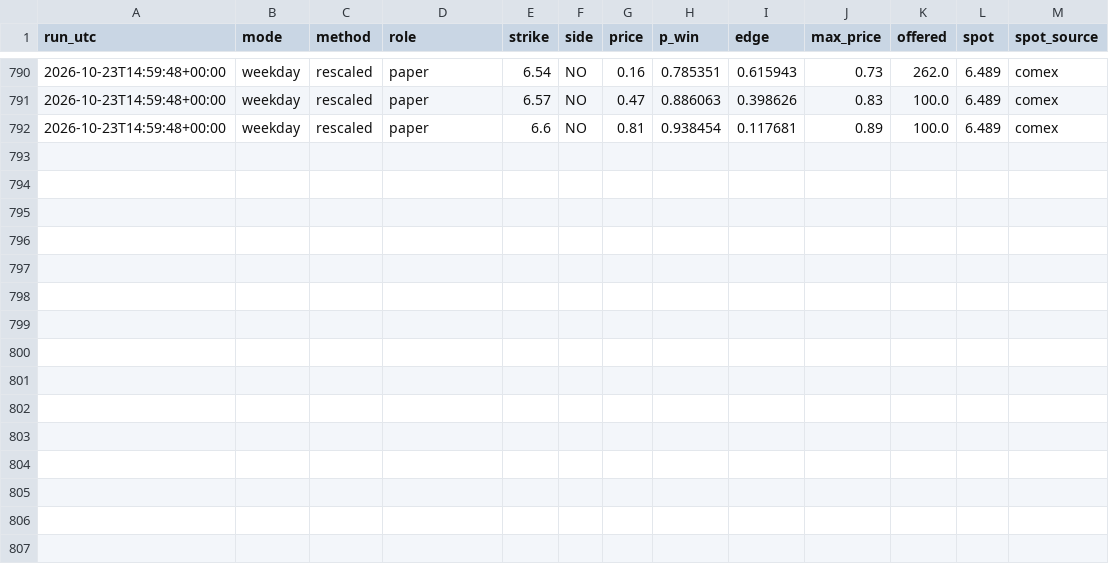
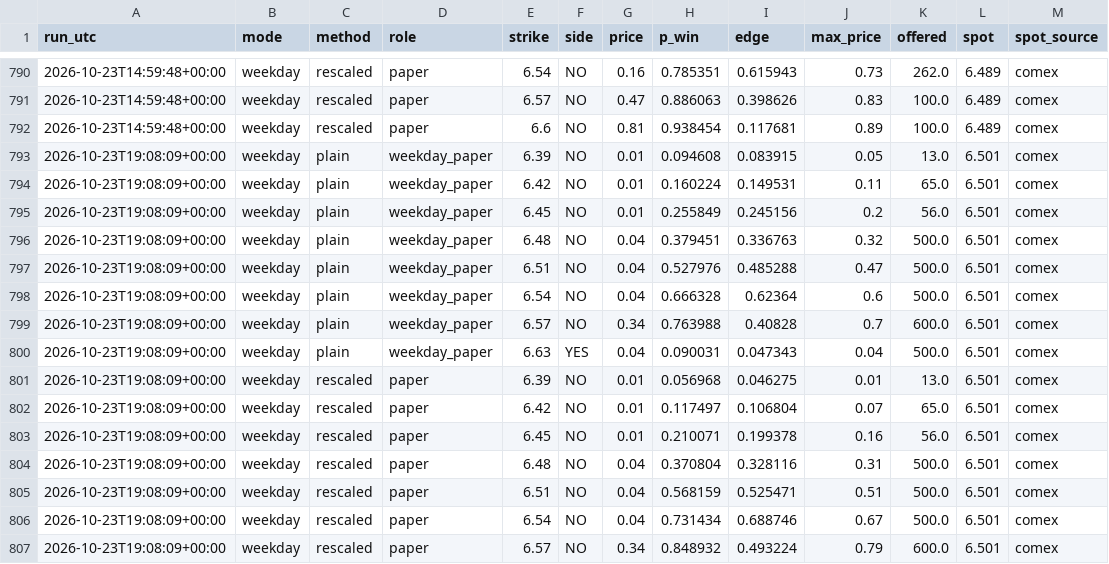
Before and after one commit to dusterjr/copper-scanner, a CSV file: data/log/KXCOPPERW-26OCT2317.csv, drawn as a sheet; only a part is shown, gaps mark what is left out.

```diff
--- a/data/log/KXCOPPERW-26OCT2317.csv
+++ b/data/log/KXCOPPERW-26OCT2317.csv
@@ -792 +792,16 @@ run_utc,mode,method,role,strike,side,price,p_win,edge,max_price,offered,spot,spo
 2026-10-23T14:59:48+00:00,weekday,rescaled,paper,6.6,NO,0.81,0.938454,0.117681,0.89,100.0,6.489,comex
+2026-10-23T19:08:09+00:00,weekday,plain,weekday_paper,6.39,NO,0.01,0.094608,0.083915,0.05,13.0,6.501,comex
+2026-10-23T19:08:09+00:00,weekday,plain,weekday_paper,6.42,NO,0.01,0.160224,0.149531,0.11,65.0,6.501,comex
+2026-10-23T19:08:09+00:00,weekday,plain,weekday_paper,6.45,NO,0.01,0.255849,0.245156,0.2,56.0,6.501,comex
+2026-10-23T19:08:09+00:00,weekday,plain,weekday_paper,6.48,NO,0.04,0.379451,0.336763,0.32,500.0,6.501,comex
+2026-10-23T19:08:09+00:00,weekday,plain,weekday_paper,6.51,NO,0.04,0.527976,0.485288,0.47,500.0,6.501,comex
+2026-10-23T19:08:09+00:00,weekday,plain,weekday_paper,6.54,NO,0.04,0.666328,0.62364,0.6,500.0,6.501,comex
+2026-10-23T19:08:09+00:00,weekday,plain,weekday_paper,6.57,NO,0.34,0.763988,0.40828,0.7,600.0,6.501,comex
+2026-10-23T19:08:09+00:00,weekday,plain,weekday_paper,6.63,YES,0.04,0.090031,0.047343,0.04,500.0,6.501,comex
+2026-10-23T19:08:09+00:00,weekday,rescaled,paper,6.39,NO,0.01,0.056968,0.046275,0.01,13.0,6.501,comex
+2026-10-23T19:08:09+00:00,weekday,rescaled,paper,6.42,NO,0.01,0.117497,0.106804,0.07,65.0,6.501,comex
+2026-10-23T19:08:09+00:00,weekday,rescaled,paper,6.45,NO,0.01,0.210071,0.199378,0.16,56.0,6.501,comex
+2026-10-23T19:08:09+00:00,weekday,rescaled,paper,6.48,NO,0.04,0.370804,0.328116,0.31,500.0,6.501,comex
+2026-10-23T19:08:09+00:00,weekday,rescaled,paper,6.51,NO,0.04,0.568159,0.525471,0.51,500.0,6.501,comex
+2026-10-23T19:08:09+00:00,weekday,rescaled,paper,6.54,NO,0.04,0.731434,0.688746,0.67,500.0,6.501,comex
+2026-10-23T19:08:09+00:00,weekday,rescaled,paper,6.57,NO,0.34,0.848932,0.493224,0.79,600.0,6.501,comex
```
Also changed, not shown: data/log/runs.csv, 2 other files.
